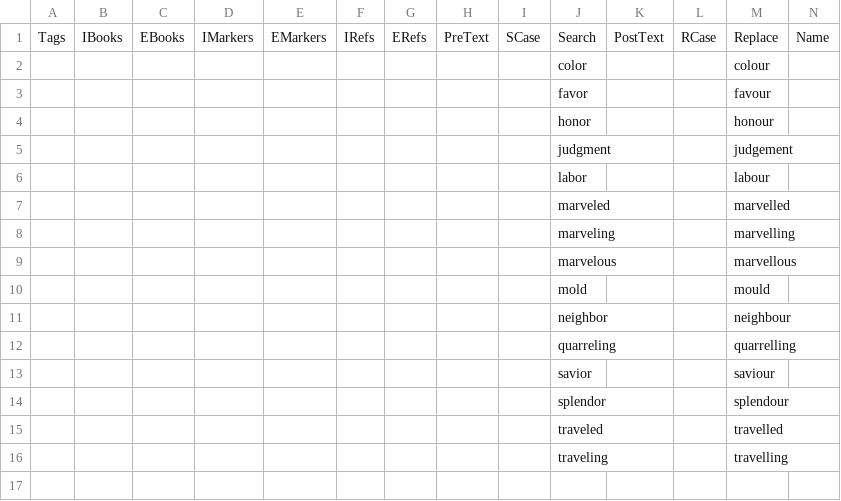
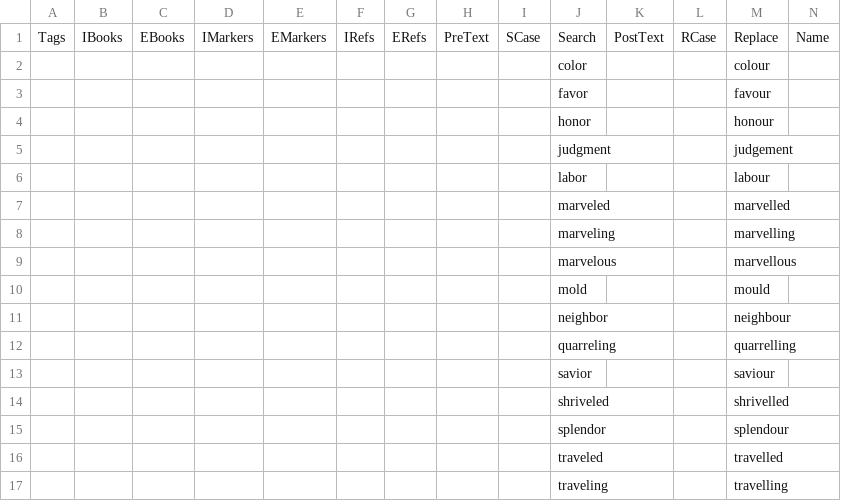
Before and after one commit to Freely-Given-org/OpenEnglishTranslation--OET, a TSV file: scripts/ScriptedOTUpdates/changeFromUSSpelling.commandTable.tsv, drawn as a sheet; only a part is shown; rows hold the shown columns only; the diff names each change by its address in the sheet, - before the commit and + after, or states it on an @@ line.

```diff
--- a/scripts/ScriptedOTUpdates/changeFromUSSpelling.commandTable.tsv
+++ b/scripts/ScriptedOTUpdates/changeFromUSSpelling.commandTable.tsv
+row 14:  |  |  |  |  |  |  |  |  | shriveled |  |  | shrivelled
```
Also changed, not shown: 6 other files.
